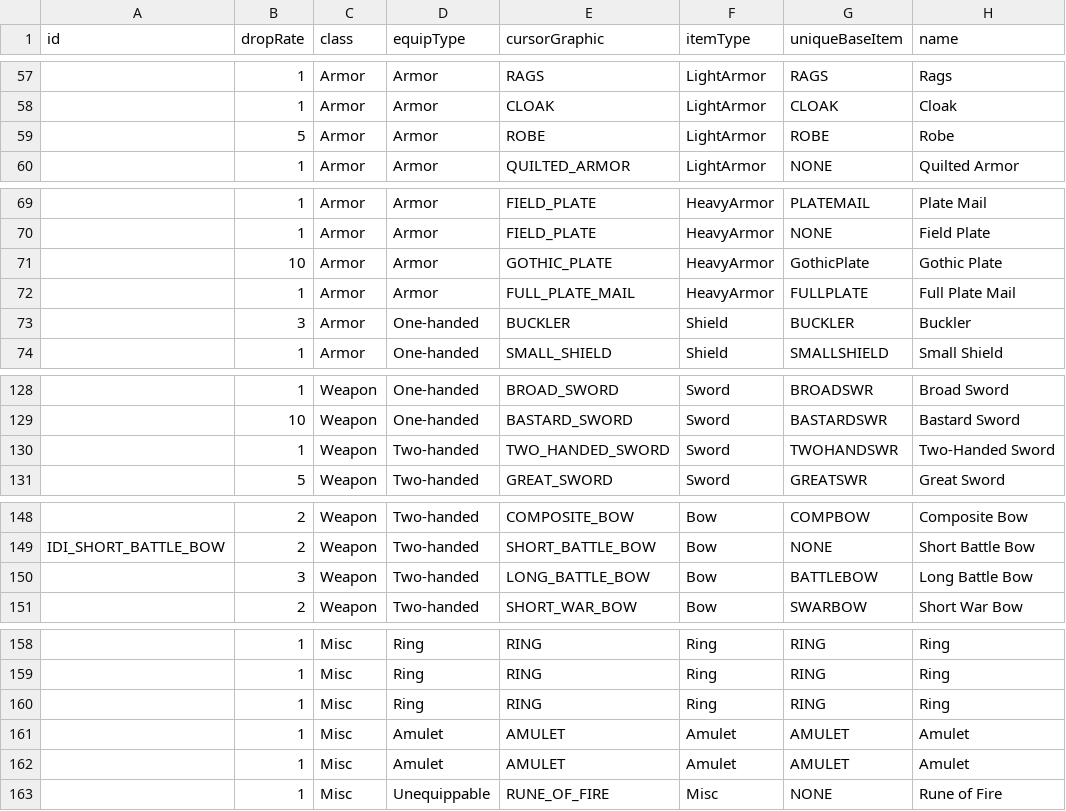
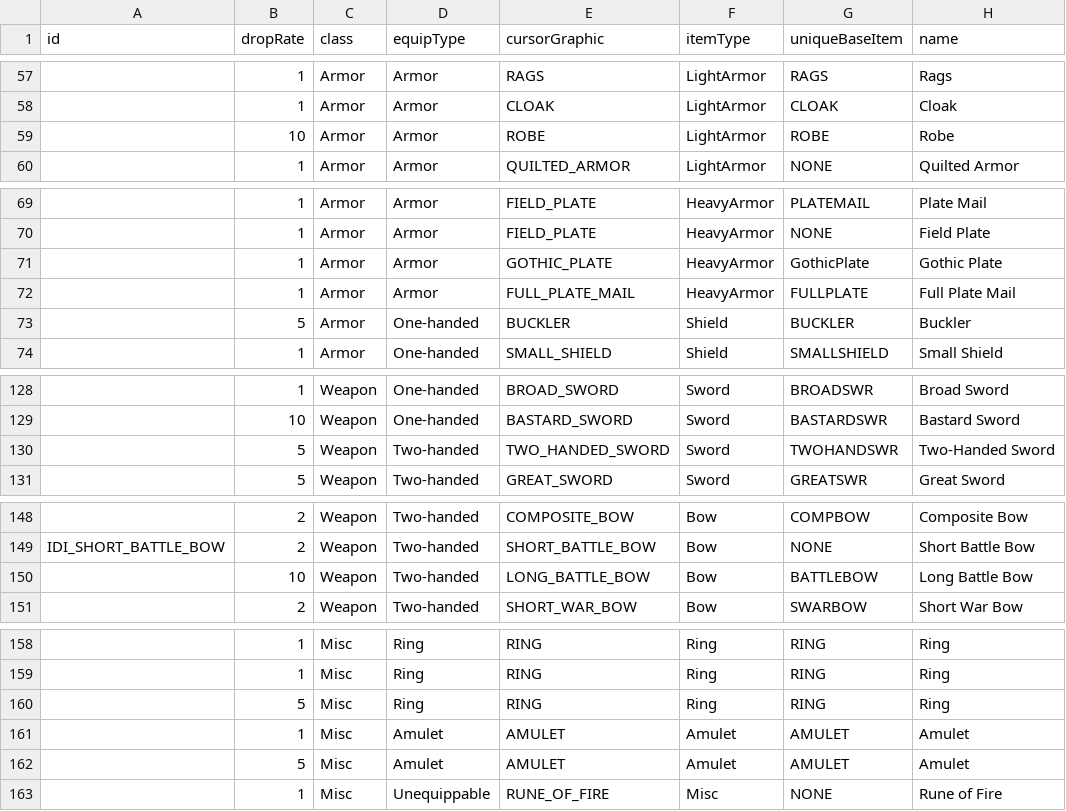
Before and after one commit to mrBigHub/DevilutionX, a TSV file: assets/txtdata/items/itemdat.tsv, drawn as a sheet; only a part is shown, gaps mark what is left out; the diff names each change by its address in the sheet, - before the commit and + after, or states it on an @@ line.

```diff
--- a/assets/txtdata/items/itemdat.tsv
+++ b/assets/txtdata/items/itemdat.tsv
-B59 (dropRate): 5
+B59 (dropRate): 10
-B71 (dropRate): 10
+B71 (dropRate): 1
-B73 (dropRate): 3
+B73 (dropRate): 5
-B130 (dropRate): 1
+B130 (dropRate): 5
-B150 (dropRate): 3
+B150 (dropRate): 10
-B160 (dropRate): 1
+B160 (dropRate): 5
-B162 (dropRate): 1
+B162 (dropRate): 5
```
Also changed, not shown: assets/txtdata/items/unique_itemdat.tsv.
